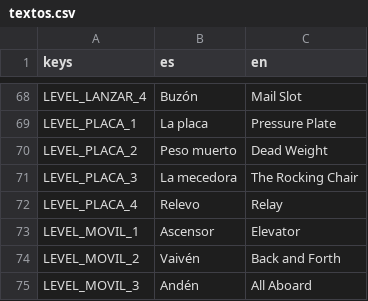
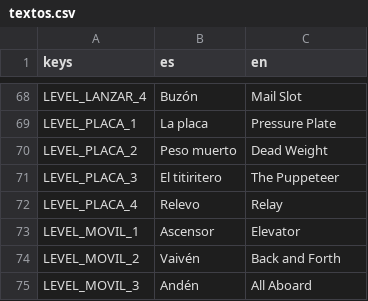
Before and after one commit to vittocher/emboque-de-a-dos, a CSV file: i18n/textos.csv, drawn as a sheet; only a part is shown, gaps mark what is left out.

```diff
--- a/i18n/textos.csv
+++ b/i18n/textos.csv
@@ -70,3 +70,3 @@ LEVEL_PLACA_1,La placa,Pressure Plate
 LEVEL_PLACA_2,Peso muerto,Dead Weight
-LEVEL_PLACA_3,La mecedora,The Rocking Chair
+LEVEL_PLACA_3,El titiritero,The Puppeteer
 LEVEL_PLACA_4,Relevo,Relay
```
Also changed, not shown: 31 other files.
